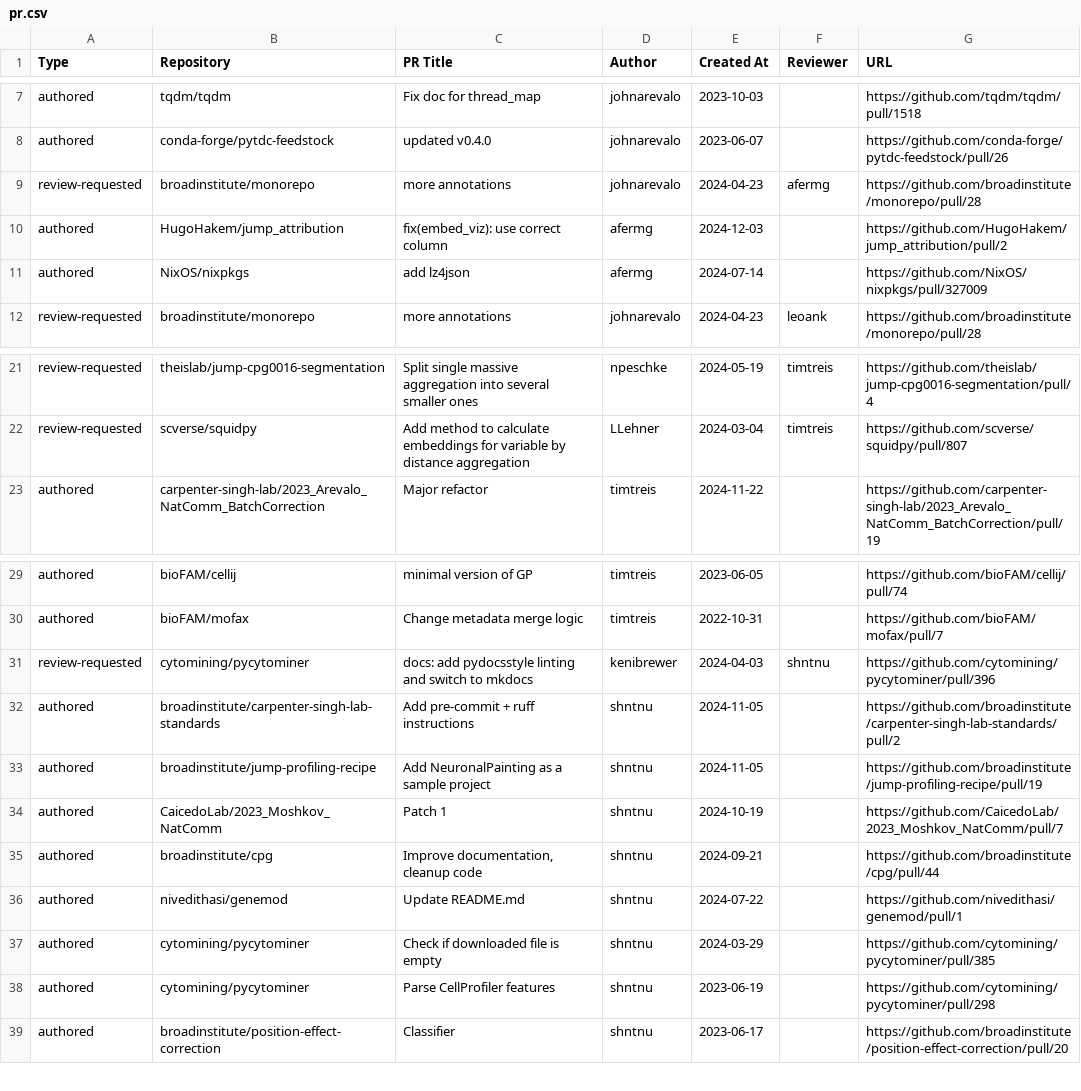
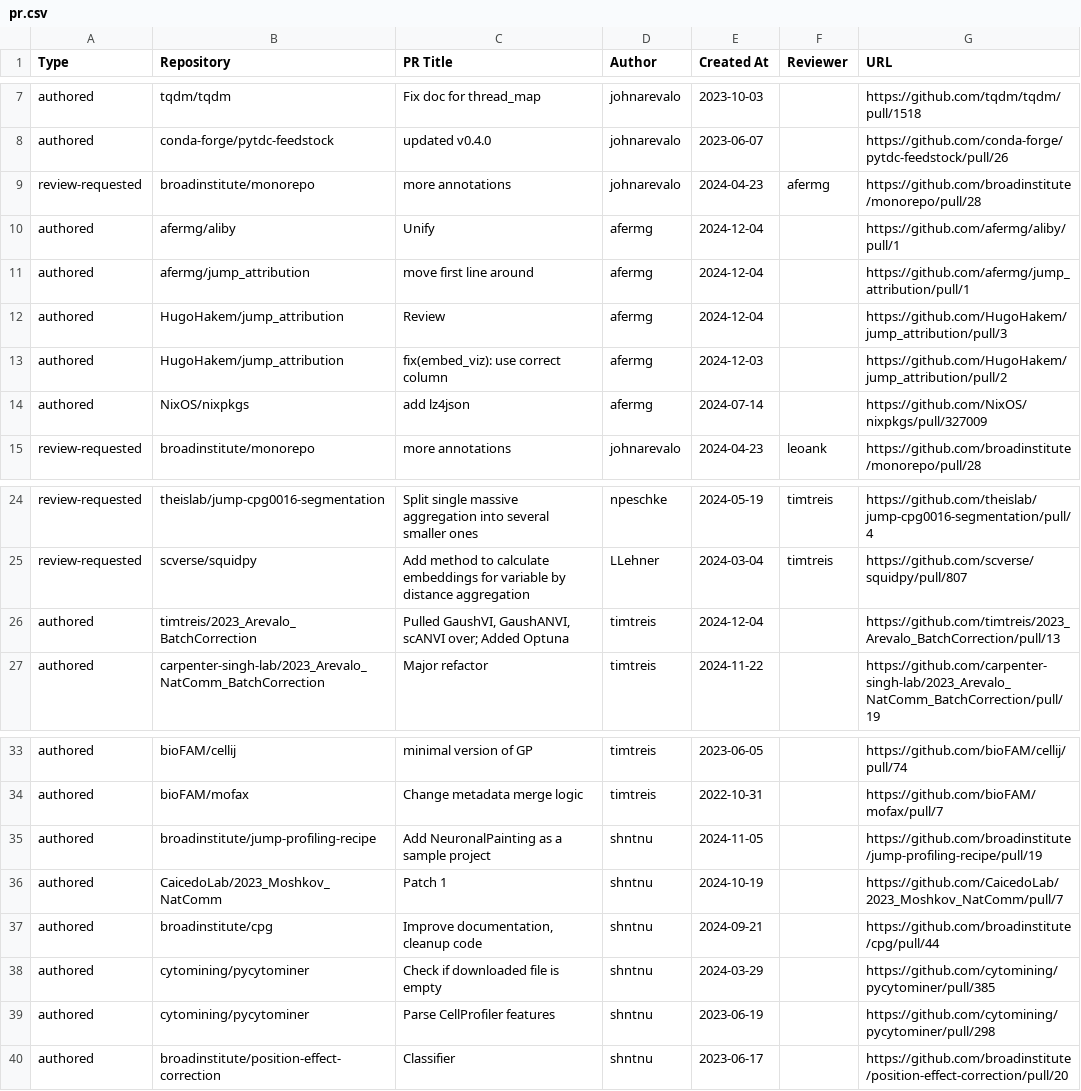
Before and after one commit to broadinstitute/heimdall, a CSV file: pr.csv, drawn as a sheet; only a part is shown, gaps mark what is left out.

```diff
--- a/pr.csv
+++ b/pr.csv
@@ -9,2 +9,5 @@
 "review-requested","broadinstitute/monorepo","more annotations","johnarevalo","2024-04-23","afermg","https://github.com/broadinstitute/monorepo/pull/28"
+"authored","afermg/aliby","Unify","afermg","2024-12-04","","https://github.com/afermg/aliby/pull/1"
+"authored","afermg/jump_attribution","move first line around","afermg","2024-12-04","","https://github.com/afermg/jump_attribution/pull/1"
+"authored","HugoHakem/jump_attribution","Review","afermg","2024-12-04","","https://github.com/HugoHakem/jump_attribution/pull/3"
 "authored","HugoHakem/jump_attribution","fix(embed_viz): use correct column","afermg","2024-12-03","","https://github.com/HugoHakem/jump_attribution/pull/2"
@@ -22,2 +25,3 @@
 "review-requested","scverse/squidpy","Add method to calculate embeddings for variable by distance aggregation","LLehner","2024-03-04","timtreis","https://github.com/scverse/squidpy/pull/807"
+"authored","timtreis/2023_Arevalo_BatchCorrection","Pulled GaushVI, GaushANVI, scANVI over; Added Optuna","timtreis","2024-12-04","","https://github.com/timtreis/2023_Arevalo_BatchCorrection/pull/13"
 "authored","carpenter-singh-lab/2023_Arevalo_NatComm_BatchCorrection","Major refactor","timtreis","2024-11-22","","https://github.com/carpenter-singh-lab/2023_Arevalo_NatComm_BatchCorrection/pull/19"
@@ -30,4 +34,2 @@
 "authored","bioFAM/mofax","Change metadata merge logic","timtreis","2022-10-31","","https://github.com/bioFAM/mofax/pull/7"
-"review-requested","cytomining/pycytominer","docs: add pydocsstyle linting and switch to mkdocs","kenibrewer","2024-04-03","shntnu","https://github.com/cytomining/pycytominer/pull/396"
-"authored","broadinstitute/carpenter-singh-lab-standards","Add pre-commit + ruff instructions","shntnu","2024-11-05","","https://github.com/broadinstitute/carpenter-singh-lab-standards/pull/2"
 "authored","broadinstitute/jump-profiling-recipe","Add NeuronalPainting as a sample project","shntnu","2024-11-05","","https://github.com/broadinstitute/jump-profiling-recipe/pull/19"
@@ -35,3 +37,2 @@
 "authored","broadinstitute/cpg","Improve documentation, cleanup code","shntnu","2024-09-21","","https://github.com/broadinstitute/cpg/pull/44"
-"authored","nivedithasi/genemod","Update README.md","shntnu","2024-07-22","","https://github.com/nivedithasi/genemod/pull/1"
 "authored","cytomining/pycytominer","Check if downloaded file is empty","shntnu","2024-03-29","","https://github.com/cytomining/pycytominer/pull/385"
```
